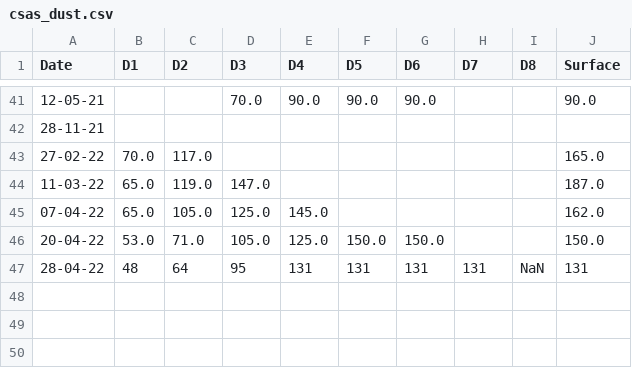
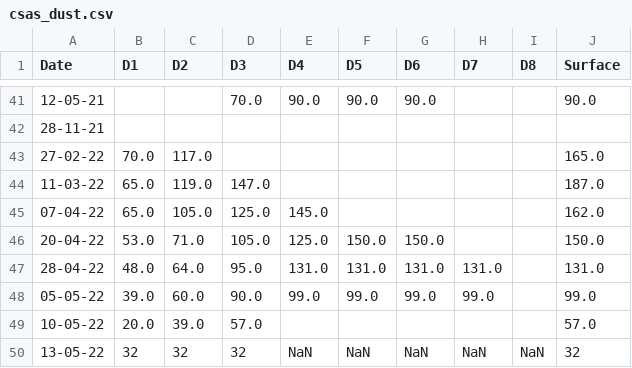
Before and after one commit to DOI-BOR/shread_dash, a CSV file: database/CSAS/csas_dust.csv, drawn as a sheet; only a part is shown, gaps mark what is left out; the diff names each change by its address in the sheet, - before the commit and + after, or states it on an @@ line.

Commit message:
updates to dust and usgs

```diff
--- a/database/CSAS/csas_dust.csv
+++ b/database/CSAS/csas_dust.csv
-B47 (D1): 48
+B47 (D1): 48.0
-C47 (D2): 64
+C47 (D2): 64.0
-D47 (D3): 95
+D47 (D3): 95.0
-E47 (D4): 131
+E47 (D4): 131.0
-F47 (D5): 131
+F47 (D5): 131.0
-G47 (D6): 131
+G47 (D6): 131.0
-H47 (D7): 131
+H47 (D7): 131.0
-I47 (D8): NaN
+I47 (D8): (empty)
-J47 (Surface): 131
+J47 (Surface): 131.0
+row 48: 05-05-22 | 39.0 | 60.0 | 90.0 | 99.0 | 99.0 | 99.0 | 99.0 |  | 99.0
+row 49: 10-05-22 | 20.0 | 39.0 | 57.0 |  |  |  |  |  | 57.0
+row 50: 13-05-22 | 32 | 32 | 32 | NaN | NaN | NaN | NaN | NaN | 32
```
Also changed, not shown: database/FLOW/usgs_gages.csv.
